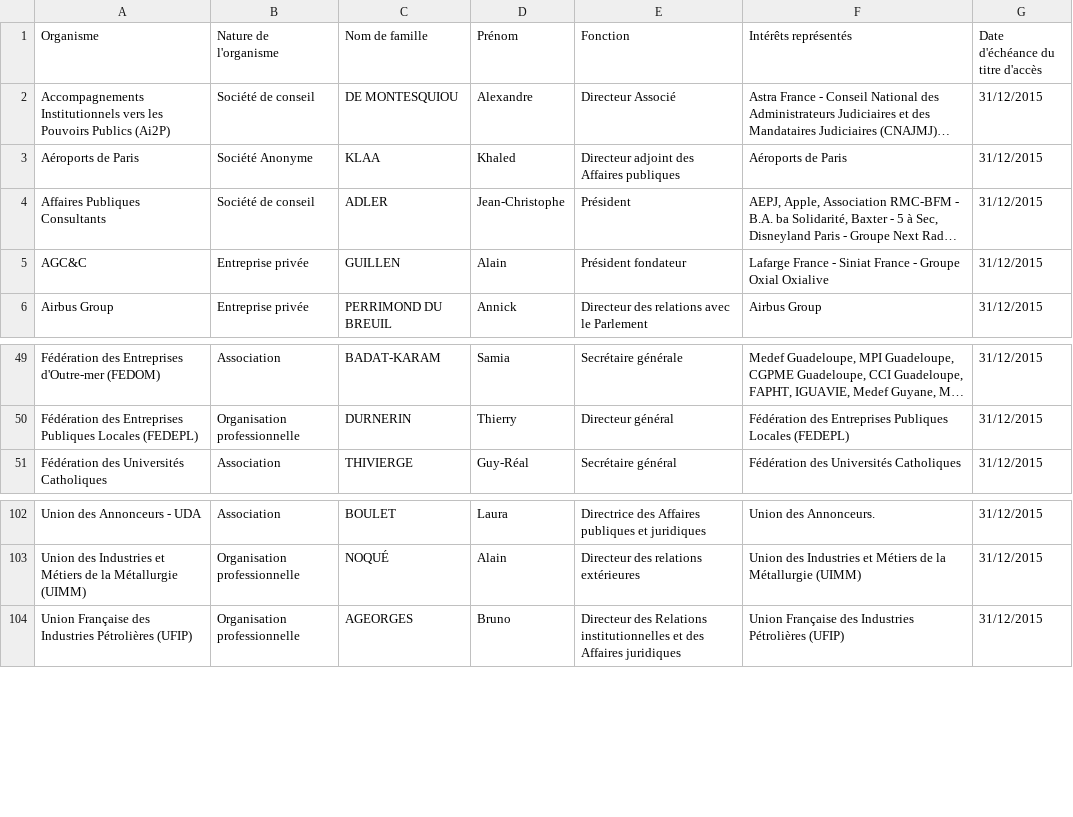
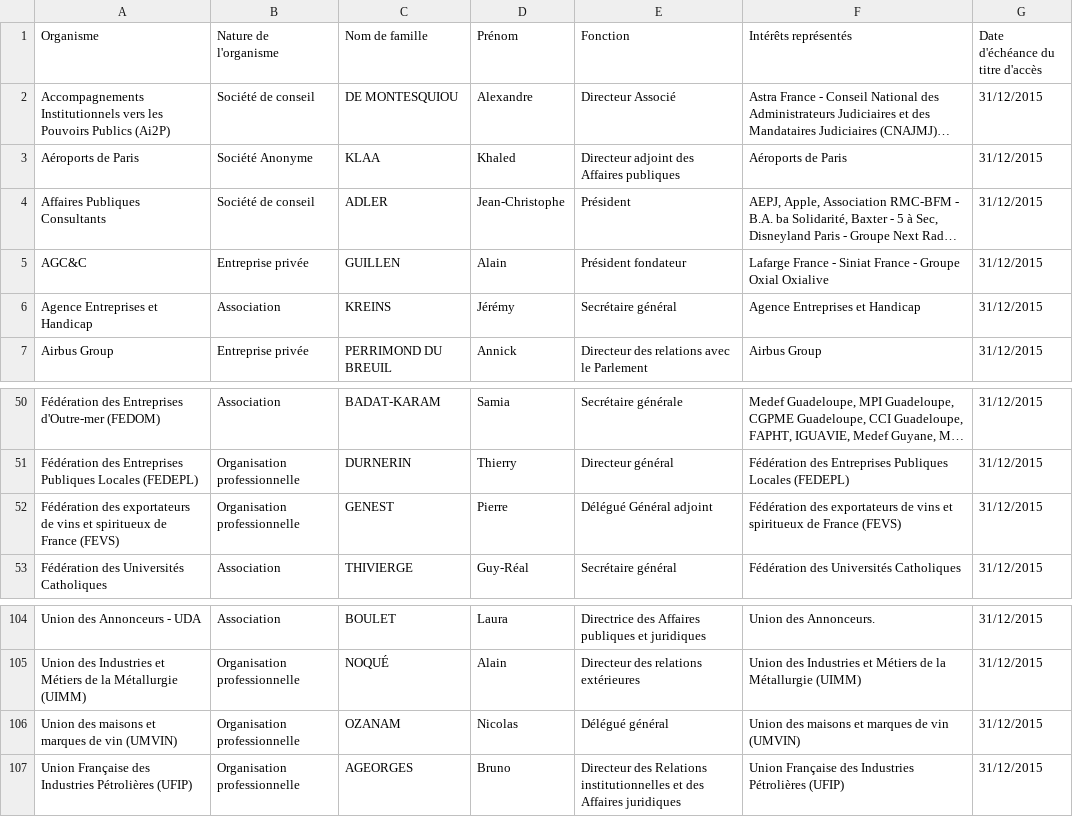
Before and after one commit to regardscitoyens/registres-lobbying, a CSV file: data/registre-lobbying-Senat.csv, drawn as a sheet; only a part is shown, gaps mark what is left out; long unchanged cells end in …; the diff names each change by its address in the sheet, - before the commit and + after, or states it on an @@ line.

Commit message:
update registre Sénat

```diff
--- a/data/registre-lobbying-Senat.csv
+++ b/data/registre-lobbying-Senat.csv
+row 6: Agence Entreprises et Handicap | Association | KREINS | Jérémy | Secrétaire général | Agence Entreprises et Handicap | 31/12/2015
+row 52: Fédération des exportateurs de vins et spiritueux de France (FEVS) | Organisation professionnelle | GENEST | Pierre | Délégué Général adjoint | Fédération des exportateurs de vins et spiritueux de France (FEVS) | 31/12/2015
+row 106: Union des maisons et marques de vin (UMVIN) | Organisation professionnelle | OZANAM | Nicolas | Délégué général | Union des maisons et marques de vin (UMVIN) | 31/12/2015
```
